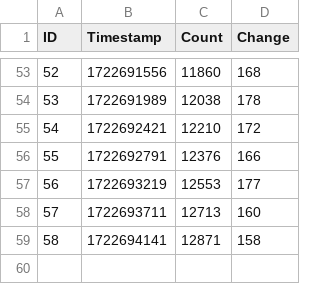
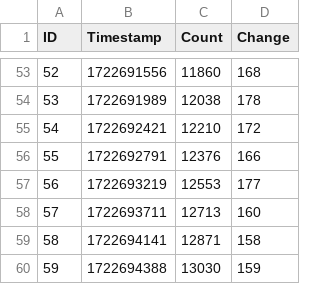
Before and after one commit to Active5850/tarkov_event_demand_and_supply, a CSV file: demand_and_supply_count.csv, drawn as a sheet; only a part is shown, gaps mark what is left out.

Commit message:
Update data 2024-08-04T02:13:09.458077

```diff
--- a/demand_and_supply_count.csv
+++ b/demand_and_supply_count.csv
@@ -59 +59,2 @@ ID,Timestamp,Count,Change
 58,1722694141,12871,158
+59,1722694388,13030,159
```
